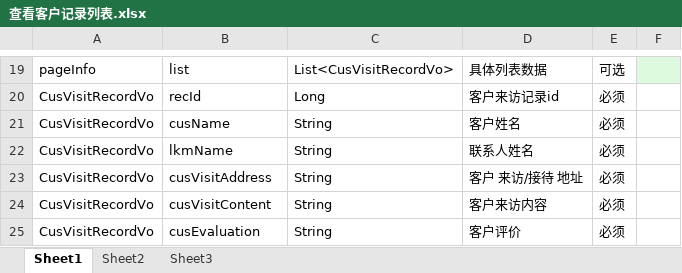
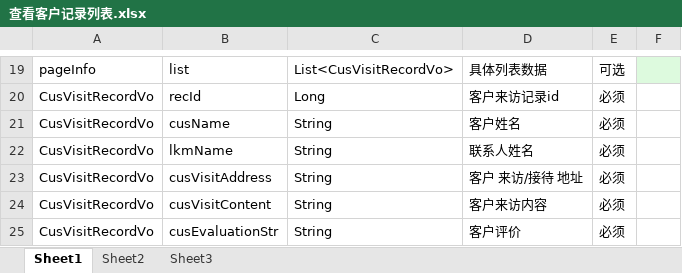
Before and after one commit to qiuxx404/qiuxx-project-confluence, an Excel workbook: crm接口文档/客户来访管理/查看客户记录列表.xlsx, sheet Sheet1, drawn as a sheet; only a part is shown, gaps mark what is left out; values as stored, in another font and other column widths than the file's, no borders; the diff names each change by its address in the sheet, - before the commit and + after, or states it on an @@ line.

```diff
--- a/crm接口文档/客户来访管理/查看客户记录列表.xlsx (sheet Sheet1)
+++ b/crm接口文档/客户来访管理/查看客户记录列表.xlsx (sheet Sheet1)
-B25: cusEvaluation
+B25: cusEvaluationStr
```
Also changed, not shown: crm接口文档/客户来访管理/客户来访条件查询.xlsx, crm接口文档/客户来访管理/查看客户来访记录详情.xlsx.
